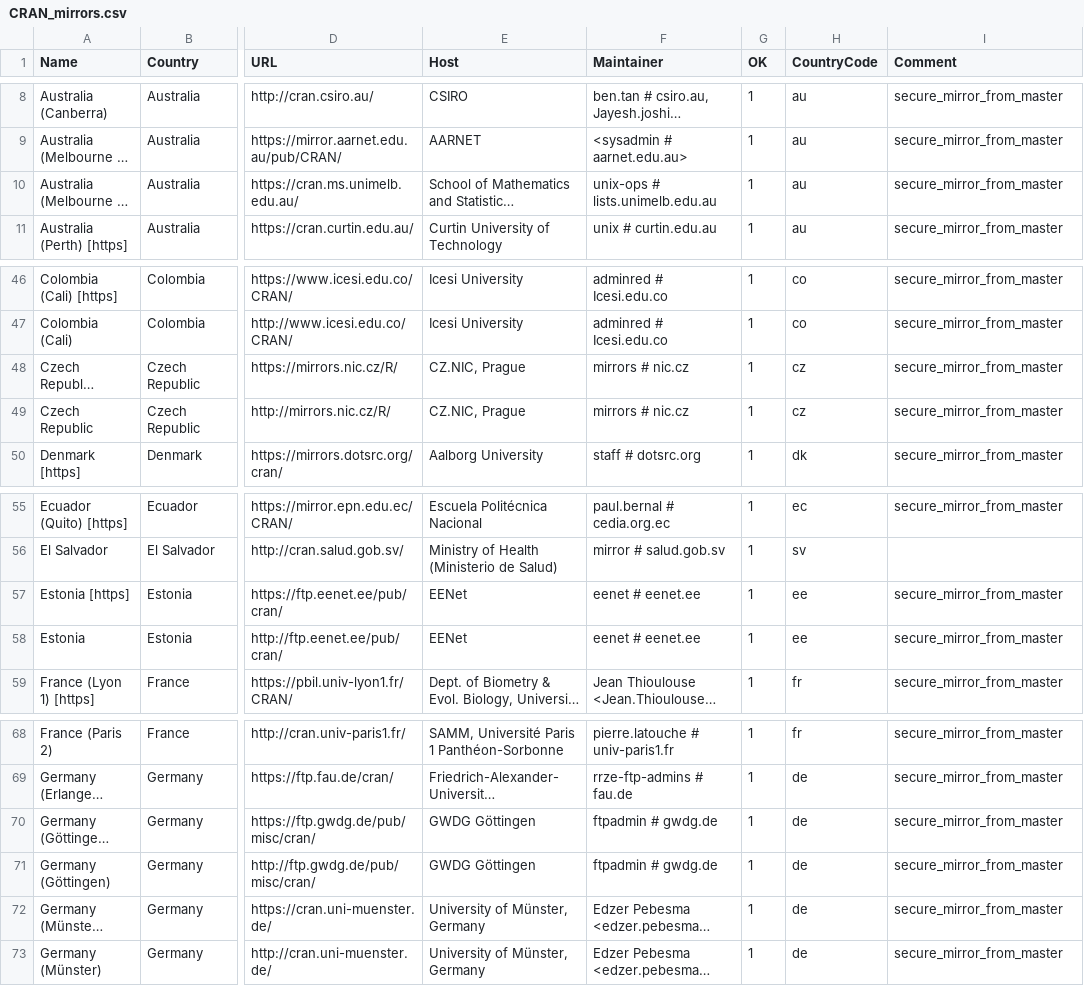
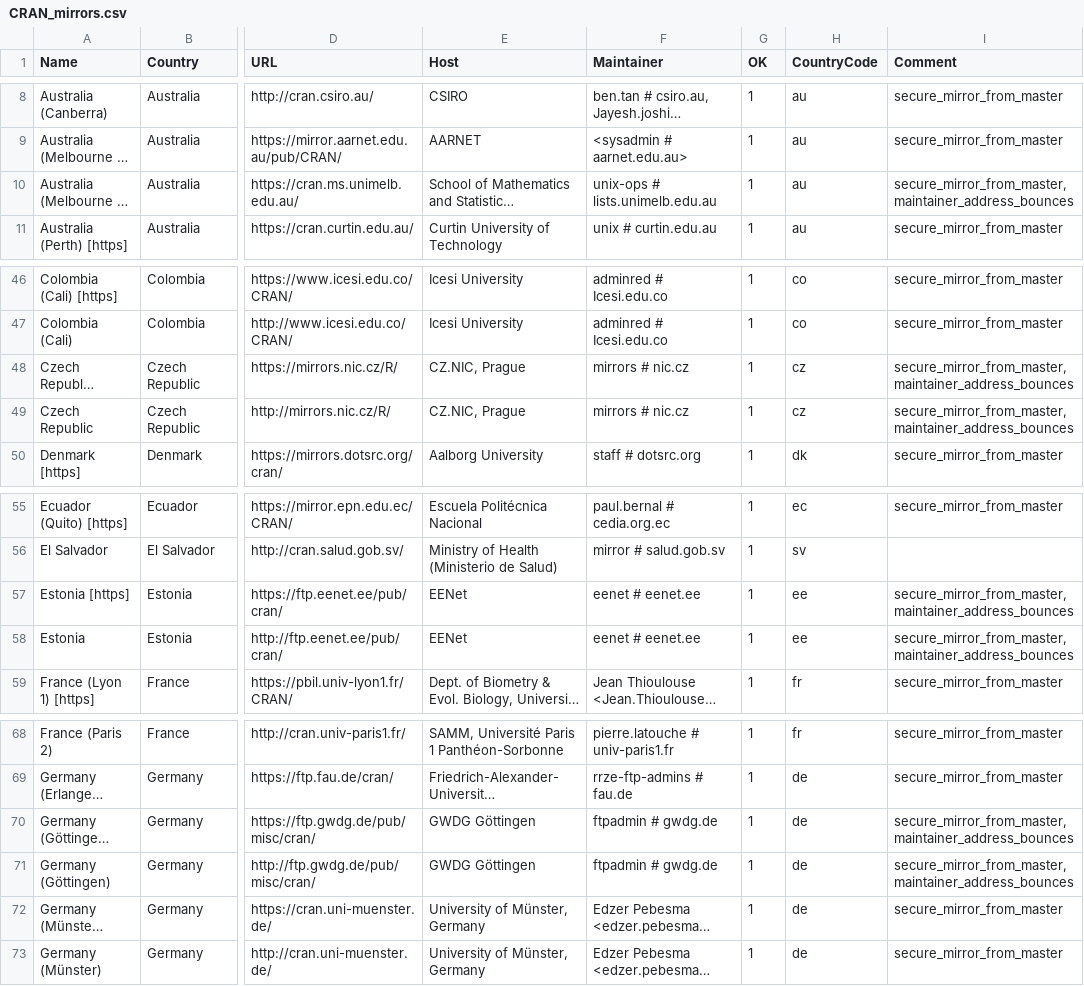
Before and after one commit to wch/r-source, a CSV file: doc/CRAN_mirrors.csv, drawn as a sheet; only a part is shown, gaps mark what is left out; long unchanged cells end in …; the diff names each change by its address in the sheet, - before the commit and + after, or states it on an @@ line.

Commit message:
Updated.
git-svn-id: https://svn.r-project.org/R/trunk@76863 00db46b3-68df-0310-9c12-caf00c1e9a41

```diff
--- a/doc/CRAN_mirrors.csv
+++ b/doc/CRAN_mirrors.csv
-I10 (Comment): secure_mirror_from_master
+I10 (Comment): secure_mirror_from_master,maintainer_address_bounces
-I48:I49 (Comment): secure_mirror_from_master
+I48:I49 (Comment): secure_mirror_from_master,maintainer_address_bounces
-I57:I58 (Comment): secure_mirror_from_master
+I57:I58 (Comment): secure_mirror_from_master,maintainer_address_bounces
-I70:I71 (Comment): secure_mirror_from_master
+I70:I71 (Comment): secure_mirror_from_master,maintainer_address_bounces
```
